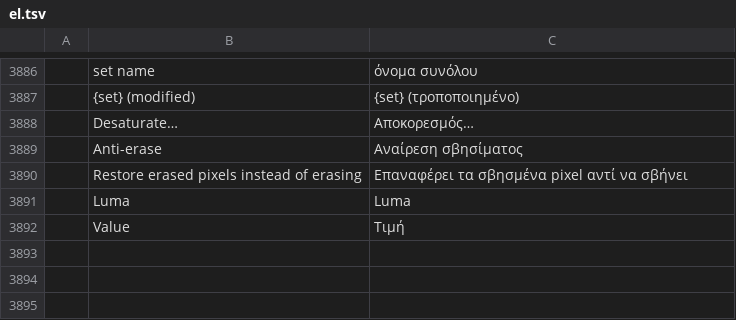
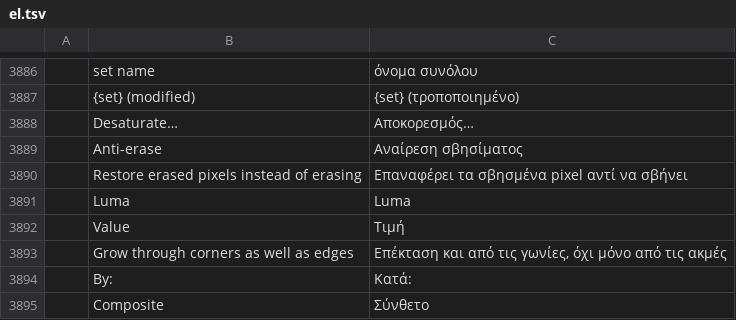
Before and after one commit to redrob-labs/redrob-canvas, a TSV file: crafts/photocraft/crates/ui-egui/src/i18n/el.tsv, drawn as a sheet; only a part is shown, gaps mark what is left out; the diff names each change by its address in the sheet, - before the commit and + after, or states it on an @@ line.

Commit message:
feat(select): wand options -- diagonal neighbours and a per-channel criterion (PH-SEL-005, PH-PNT-003)
The Magic Wand, Paint Bucket and Magic Eraser grow their region with two new
options: Diagonal (8-connected: the fill also passes through corners) and By
(which channel the tolerance compares: composite, red, green, blue, hue,
saturation, value or alpha; hue is measured on the 0..255 circle).

- algo: WandOptions / WandCriterion, wand_region_with; the scanline fill scans
  one column past each run end when diagonal; bucket_fill_* take the options.
- engine: "diagonal" and "criterion" params on select.magicWand, paint.bucket
  and paint.magicEraser, parsed in one place (selection_cmds::wand_options).
- ui: Diagonal checkbox and By dropdown on the three options bars, persisted in
  ToolOptions; catalog rows in all 20 languages.

```diff
--- a/crafts/photocraft/crates/ui-egui/src/i18n/el.tsv
+++ b/crafts/photocraft/crates/ui-egui/src/i18n/el.tsv
+row 3893:  | Grow through corners as well as edges | Επέκταση και από τις γωνίες, όχι μόνο από τις ακμές
+row 3894:  | By: | Κατά:
+row 3895:  | Composite | Σύνθετο
```
Also changed, not shown: crafts/photocraft/crates/ui-egui/src/i18n/de.tsv, crafts/photocraft/crates/ui-egui/src/i18n/pl.tsv, 26 other files.
